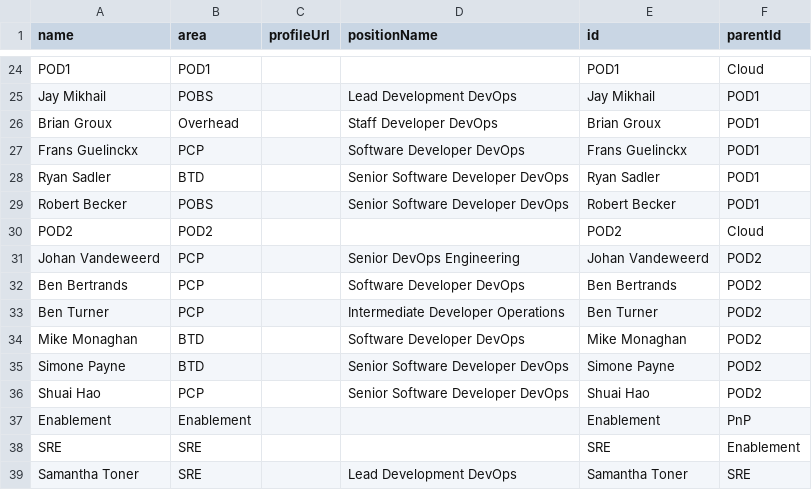
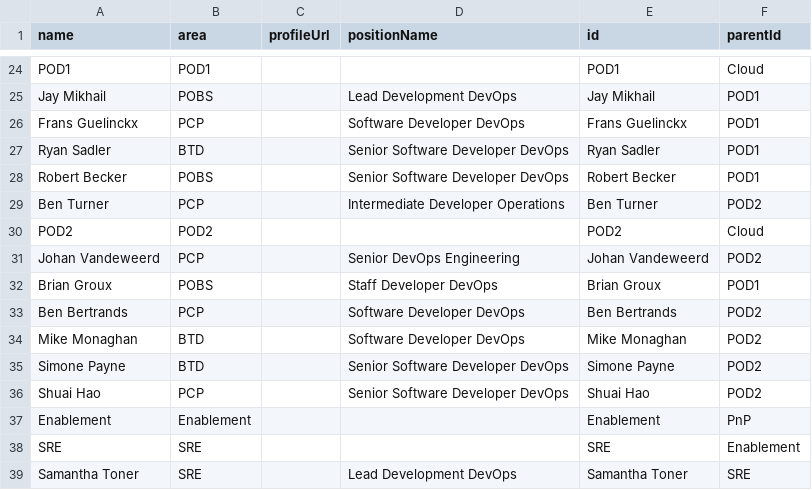
Before and after one commit to lleiguo/gscript, a CSV file: planning/extreme_team.csv, drawn as a sheet; only a part is shown, gaps mark what is left out.

Commit message:
add org only chart

```diff
--- a/planning/extreme_team.csv
+++ b/planning/extreme_team.csv
@@ -25,3 +25,2 @@ POD1,POD1,,,POD1,Cloud
 Jay Mikhail,POBS,,Lead Development DevOps,Jay Mikhail,POD1
-Brian Groux,Overhead,,Staff Developer DevOps,Brian Groux,POD1
 Frans Guelinckx,PCP,,Software Developer DevOps,Frans Guelinckx,POD1
@@ -29,6 +28,7 @@ Ryan Sadler,BTD,,Senior Software Developer DevOps,Ryan Sadler,POD1
 Robert Becker,POBS,,Senior Software Developer DevOps,Robert Becker,POD1
+Ben Turner,PCP,,Intermediate Developer Operations,Ben Turner,POD2
 POD2,POD2,,,POD2,Cloud
 Johan Vandeweerd,PCP,,Senior DevOps Engineering,Johan Vandeweerd,POD2
+Brian Groux,POBS,,Staff Developer DevOps,Brian Groux,POD1
 Ben Bertrands,PCP,,Software Developer DevOps,Ben Bertrands,POD2
-Ben Turner,PCP,,Intermediate Developer Operations,Ben Turner,POD2
 Mike Monaghan,BTD,,Software Developer DevOps,Mike Monaghan,POD2
```
